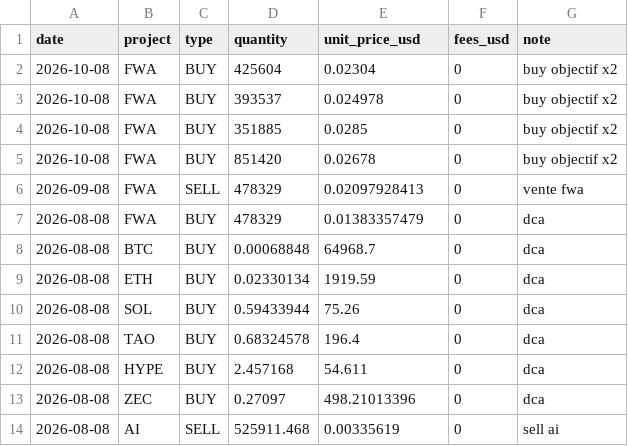
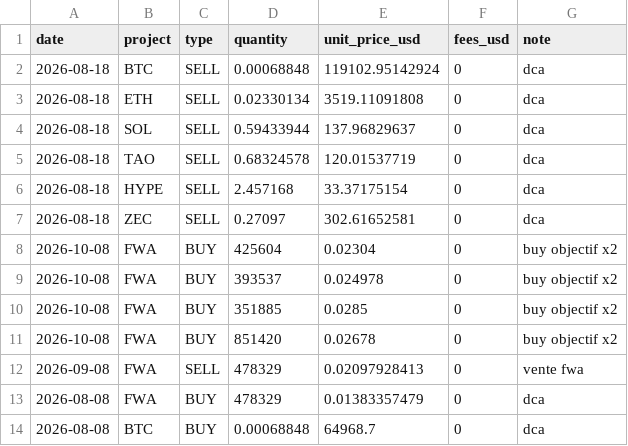
Before and after one commit to bwminingae/portfolio, a CSV file: data_transactions.csv, drawn as a sheet; only a part is shown; the shorter side is filled out with more unchanged rows; the diff names each change by its address in the sheet, - before the commit and + after, or states it on an @@ line.

Commit message:
Update data_transactions.csv

```diff
--- a/data_transactions.csv
+++ b/data_transactions.csv
+row 2: 2026-08-18 | BTC | SELL | 0.00068848 | 119102.95142924 | 0 | dca
+row 3: 2026-08-18 | ETH | SELL | 0.02330134 | 3519.11091808 | 0 | dca
+row 4: 2026-08-18 | SOL | SELL | 0.59433944 | 137.96829637 | 0 | dca
+row 5: 2026-08-18 | TAO | SELL | 0.68324578 | 120.01537719 | 0 | dca
+row 6: 2026-08-18 | HYPE | SELL | 2.457168 | 33.37175154 | 0 | dca
+row 7: 2026-08-18 | ZEC | SELL | 0.27097 | 302.61652581 | 0 | dca
```
